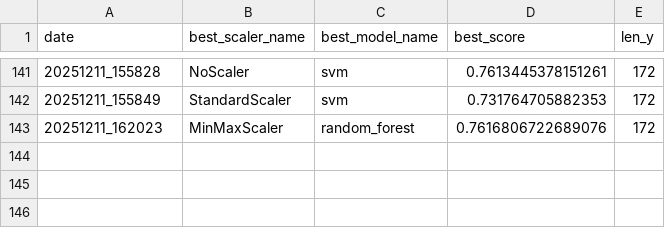
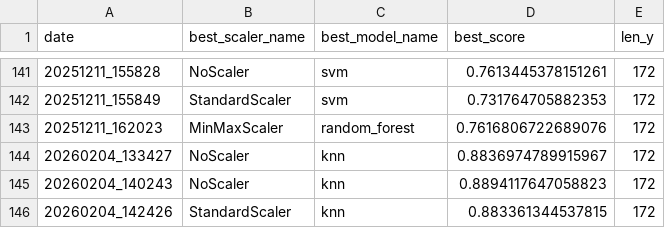
Before and after one commit to arthurskowronek/WormAnalysis, a CSV file: models/best_model_tracking.csv, drawn as a sheet; only a part is shown, gaps mark what is left out.

```diff
--- a/models/best_model_tracking.csv
+++ b/models/best_model_tracking.csv
@@ -143 +143,4 @@ date,best_scaler_name,best_model_name,best_score,len_y
 20251211_162023,MinMaxScaler,random_forest,0.7616806722689076,172
+20260204_133427,NoScaler,knn,0.8836974789915967,172
+20260204_140243,NoScaler,knn,0.8894117647058823,172
+20260204_142426,StandardScaler,knn,0.883361344537815,172
```
Also changed, not shown: 7 other files.
